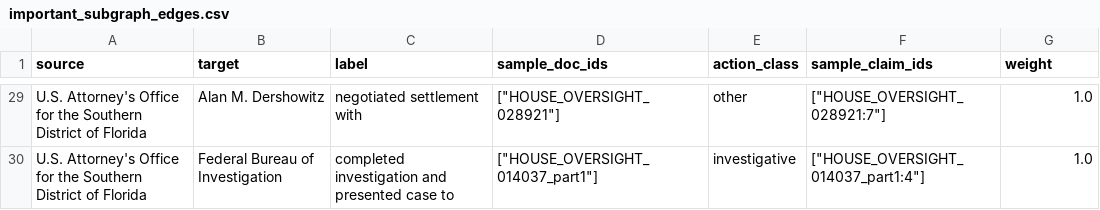
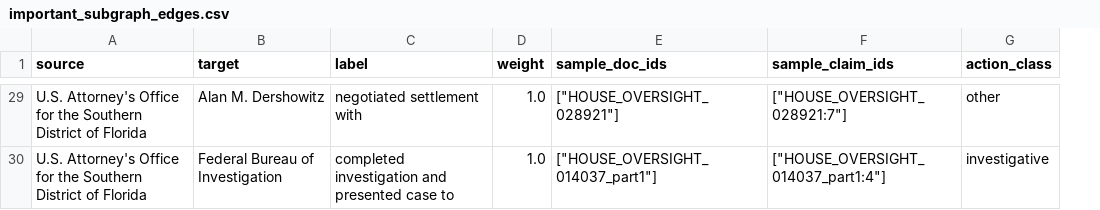
Before and after one commit to milan-devlieger/Advanced-Analytics-in-Business, a CSV file: Assignment 4/important_subgraph_edges.csv, drawn as a sheet; only a part is shown, gaps mark what is left out; removed rows and columns are numbered as before the commit, all else as after; the diff covers the shown part only; the diff names each change by its address in the sheet, - before the commit and + after, or states it on an @@ line.

```diff
--- a/Assignment 4/important_subgraph_edges.csv
+++ b/Assignment 4/important_subgraph_edges.csv
+column D (weight), rows 29-30: 1.0 | 1.0
-column E (action_class), rows 29-30: other | investigative
-G1: weight
+G1: action_class
-G29 (action_class): 1.0
+G29 (action_class): other
-G30 (action_class): 1.0
+G30 (action_class): investigative
```
Also changed, not shown: 27 edited cells elsewhere in this file, Assignment 4/important_subgraph_nodes.csv, 2 other files.
